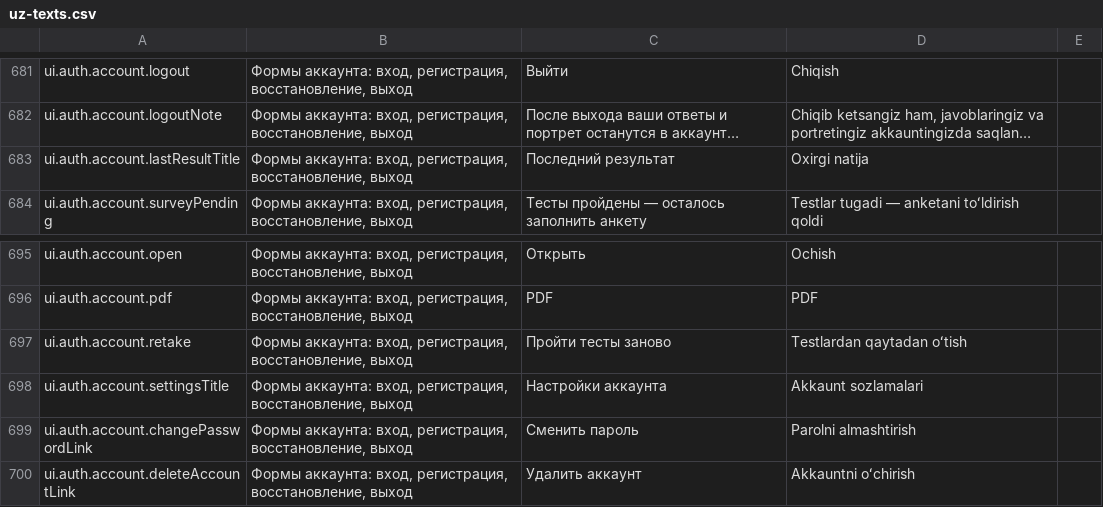
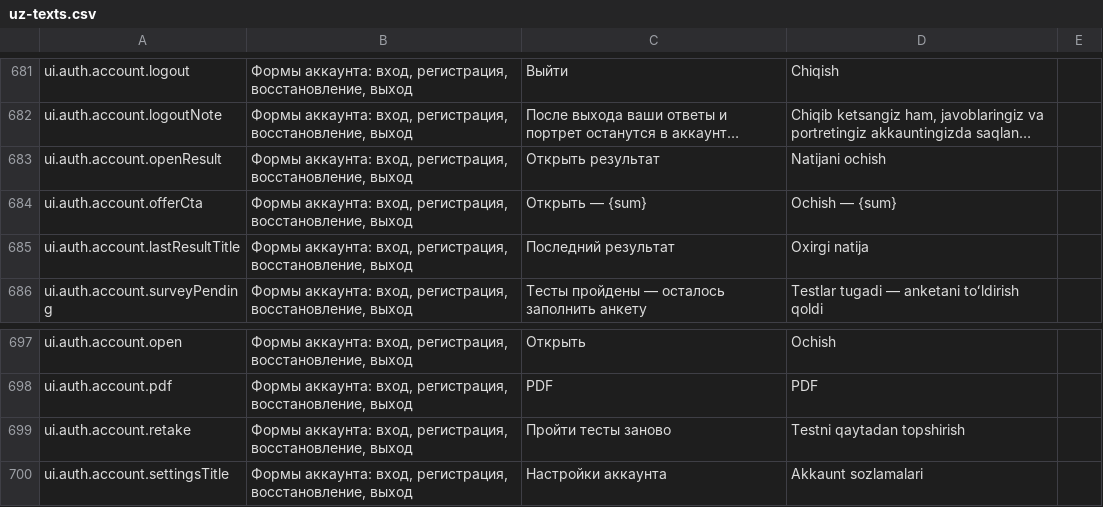
Before and after one commit to azamovayubxon/yourway.uz, a CSV file: docs/uz-texts.csv, drawn as a sheet; only a part is shown, gaps mark what is left out; the shorter side is filled out with more unchanged rows; long unchanged cells end in …; addresses are those after the commit; the diff names each change by its address in the sheet, - before the commit and + after, or states it on an @@ line.

```diff
--- a/docs/uz-texts.csv
+++ b/docs/uz-texts.csv
+row 683: ui.auth.account.openResult | Формы аккаунта: вход, регистрация, восстановление, выход | Открыть результат | Natijani ochish
+row 684: ui.auth.account.offerCta | Формы аккаунта: вход, регистрация, восстановление, выход | Открыть — {sum} | Ochish — {sum}
-D699: Testlardan qaytadan oʻtish
+D699: Testni qaytadan topshirish
```
Also changed, not shown: 8 other files.
